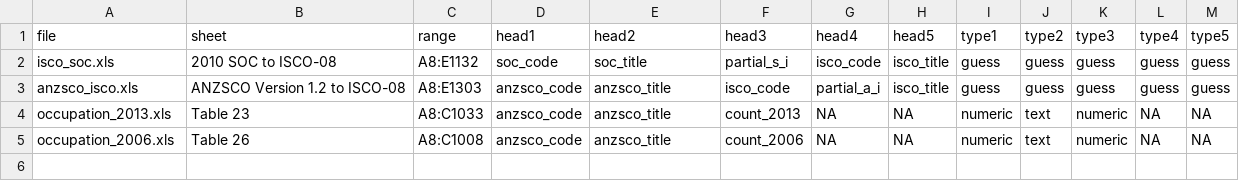
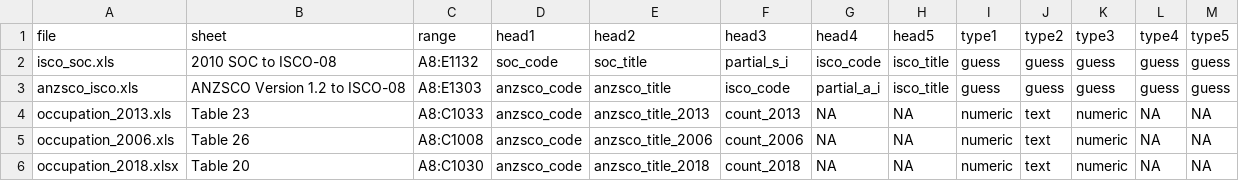
Before and after one commit to IgnatiusMenzies/tech-assess, a CSV file: input/metadata/metadata_xls.csv, drawn as a sheet.

```diff
--- a/input/metadata/metadata_xls.csv
+++ b/input/metadata/metadata_xls.csv
@@ -3,3 +3,4 @@ isco_soc.xls,2010 SOC to ISCO-08,A8:E1132,soc_code,soc_title,partial_s_i,isco_co
 anzsco_isco.xls,ANZSCO Version 1.2 to ISCO-08,A8:E1303,anzsco_code,anzsco_title,isco_code,partial_a_i,isco_title,guess,guess,guess,guess,guess
-occupation_2013.xls,Table 23,A8:C1033,anzsco_code,anzsco_title,count_2013, NA,NA,numeric,text,numeric, NA,NA
-occupation_2006.xls,Table 26,A8:C1008,anzsco_code,anzsco_title,count_2006,NA,NA,numeric,text,numeric,NA,NA
+occupation_2013.xls,Table 23,A8:C1033,anzsco_code,anzsco_title_2013,count_2013, NA,NA,numeric,text,numeric, NA,NA
+occupation_2006.xls,Table 26,A8:C1008,anzsco_code,anzsco_title_2006,count_2006,NA,NA,numeric,text,numeric,NA,NA
+occupation_2018.xlsx,Table 20,A8:C1030,anzsco_code,anzsco_title_2018,count_2018,NA,NA,numeric,text,numeric,NA,NA
```
Also changed, not shown: input/metadata/metadata_download.csv, 1 other file.
